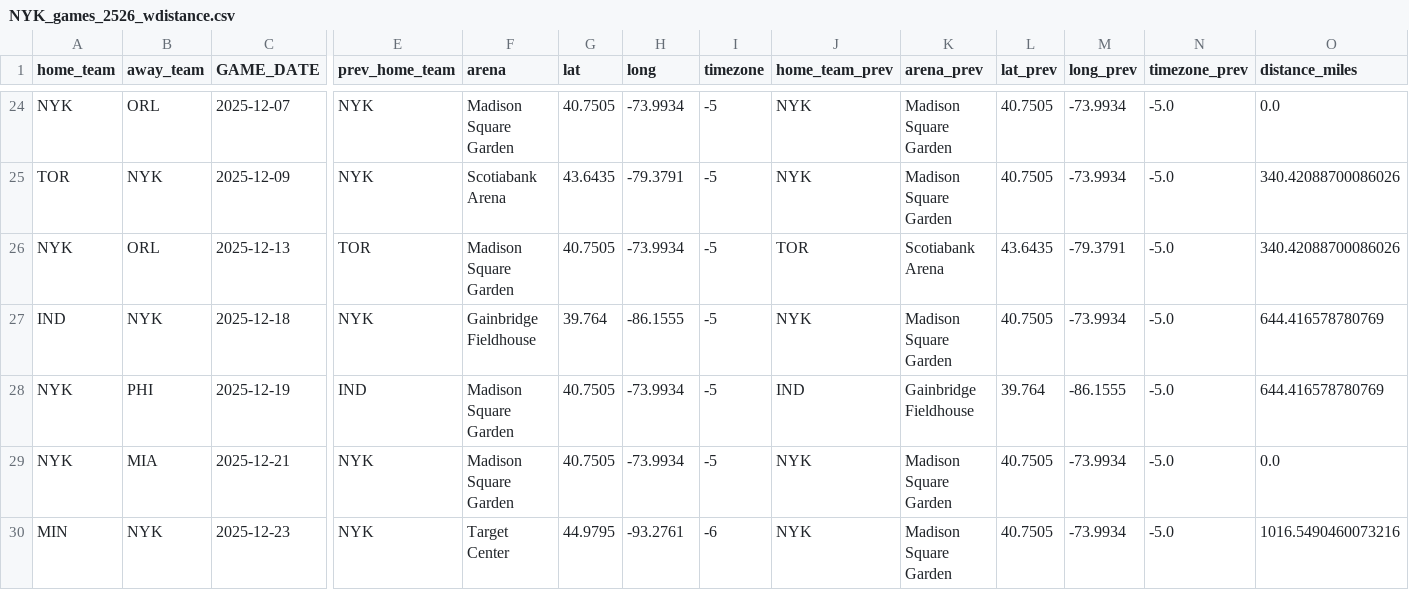
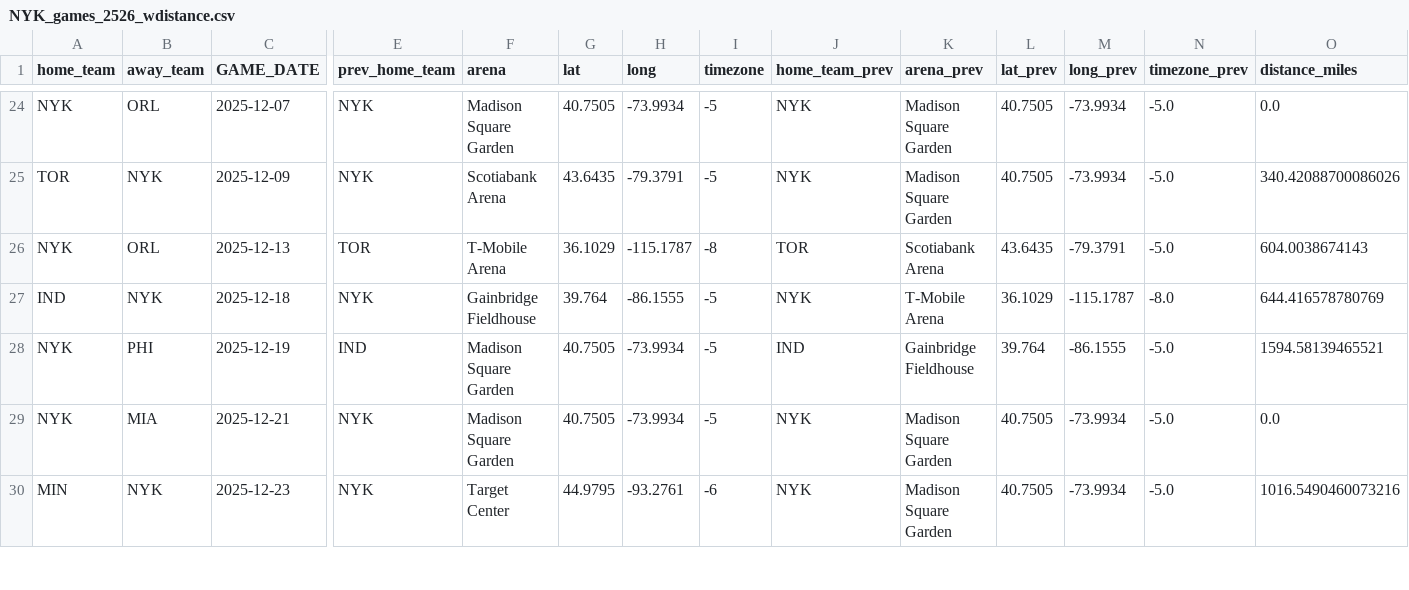
Before and after one commit to noahs7296-ops/nbatravelload, a CSV file: 2526gamelogs/NYK_games_2526_wdistance.csv, drawn as a sheet; only a part is shown, gaps mark what is left out; the diff names each change by its address in the sheet, - before the commit and + after, or states it on an @@ line.

Commit message:
Update game locations and distances for NYK games
nba cup

```diff
--- a/2526gamelogs/NYK_games_2526_wdistance.csv
+++ b/2526gamelogs/NYK_games_2526_wdistance.csv
-F26 (arena): Madison Square Garden
+F26 (arena): T-Mobile Arena
-G26 (lat): 40.7505
+G26 (lat): 36.1029
-H26 (long): -73.9934
+H26 (long): -115.1787
-I26 (timezone): -5
+I26 (timezone): -8
-O26 (distance_miles): 340.42088700086026
+O26 (distance_miles): 604.0038674143
-K27 (arena_prev): Madison Square Garden
+K27 (arena_prev): T-Mobile Arena
-L27 (lat_prev): 40.7505
+L27 (lat_prev): 36.1029
-M27 (long_prev): -73.9934
+M27 (long_prev): -115.1787
-N27 (timezone_prev): -5.0
+N27 (timezone_prev): -8.0
-O28 (distance_miles): 644.416578780769
+O28 (distance_miles): 1594.58139465521
```
